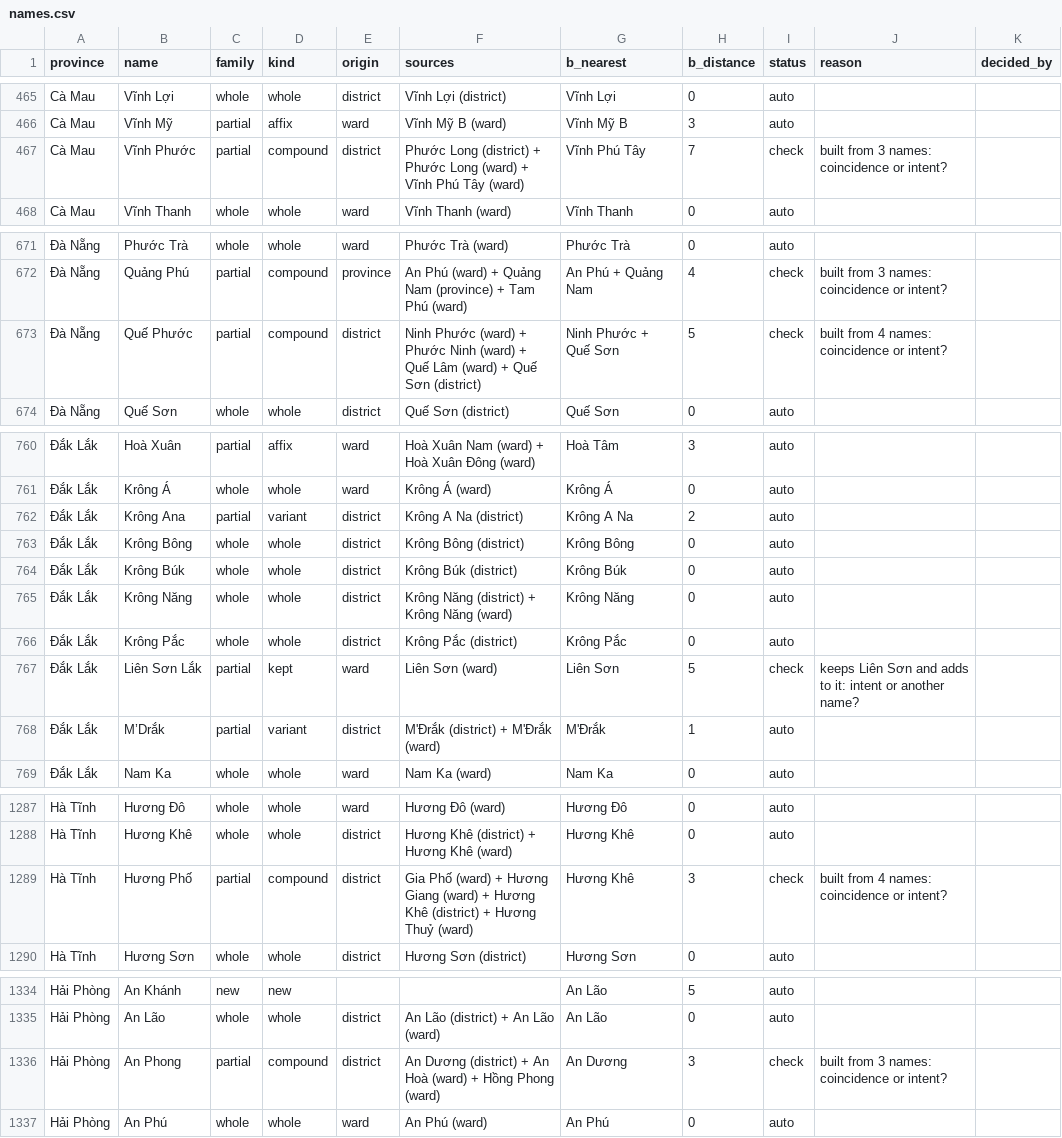
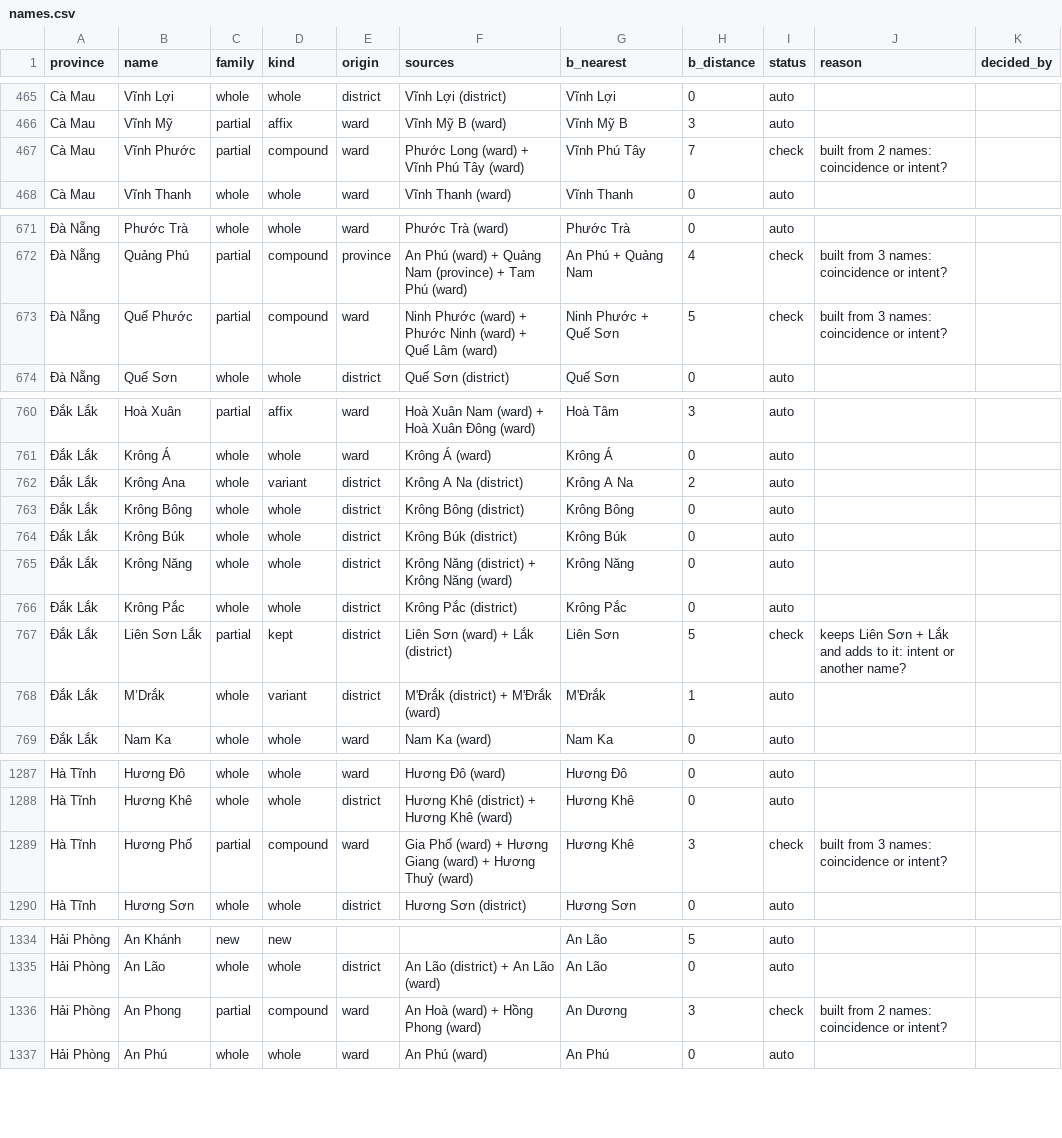
Before and after one commit to lqtue/vietnam-map-archive, a CSV file: work/research/admin-2025/out/names.csv, drawn as a sheet; only a part is shown, gaps mark what is left out; the diff covers the shown part only; the diff names each change by its address in the sheet, - before the commit and + after, or states it on an @@ line.

```diff
--- a/work/research/admin-2025/out/names.csv
+++ b/work/research/admin-2025/out/names.csv
-E467 (origin): district
+E467 (origin): ward
-F467 (sources): Phước Long (district) + Phước Long (ward) +…
+F467 (sources): Phước Long (ward) +…
-J467 (reason): built from 3 names: coincidence or intent?
+J467 (reason): built from 2 names: coincidence or intent?
-E673 (origin): district
+E673 (origin): ward
-F673 (sources): …Lâm (ward) + Quế Sơn (district)
+F673 (sources): …Lâm (ward)
-J673 (reason): built from 4 names: coincidence or intent?
+J673 (reason): built from 3 names: coincidence or intent?
-C762 (family): partial
+C762 (family): whole
-E767 (origin): ward
+E767 (origin): district
-F767 (sources): Liên Sơn (ward)
+F767 (sources): Liên Sơn (ward) + Lắk (district)
-J767 (reason): …Liên Sơn and adds…
+J767 (reason): …Liên Sơn + Lắk and adds…
-C768 (family): partial
+C768 (family): whole
-E1289 (origin): district
+E1289 (origin): ward
-F1289 (sources): …+ Hương Khê (district) + Hương Thuỷ (ward)
+F1289 (sources): …+ Hương Thuỷ (ward)
-J1289 (reason): built from 4 names: coincidence or intent?
+J1289 (reason): built from 3 names: coincidence or intent?
-E1336 (origin): district
+E1336 (origin): ward
-F1336 (sources): An Dương (district) + An Hoà (ward) + Hồng Phong (ward)
+F1336 (sources): An Hoà (ward) + Hồng Phong (ward)
-J1336 (reason): built from 3 names: coincidence or intent?
+J1336 (reason): built from 2 names: coincidence or intent?
```
Also changed, not shown: 121 edited cells elsewhere in this file, work/research/admin-2025/out/crosswalk_flags.csv, work/research/admin-2025/out/hcmc_names.csv, 3 other files.
